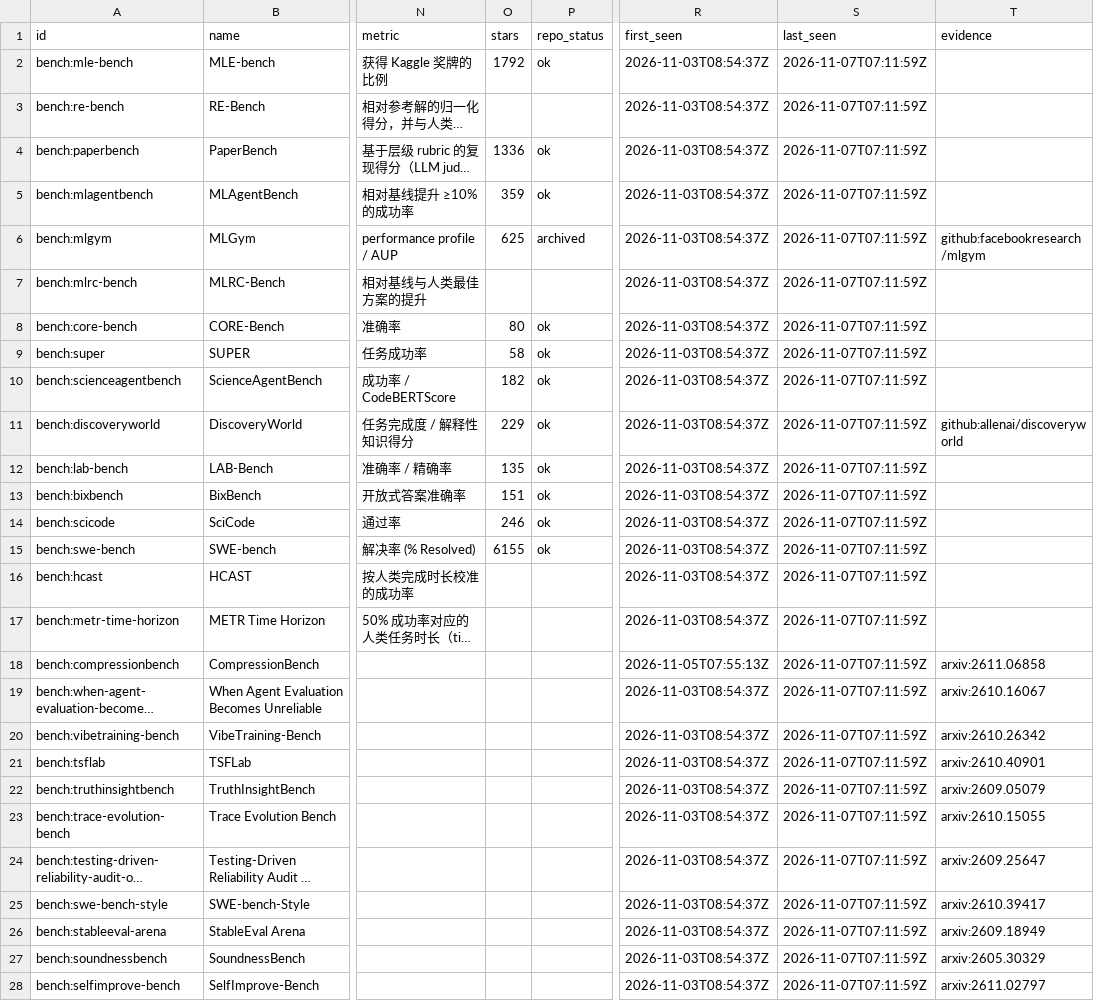
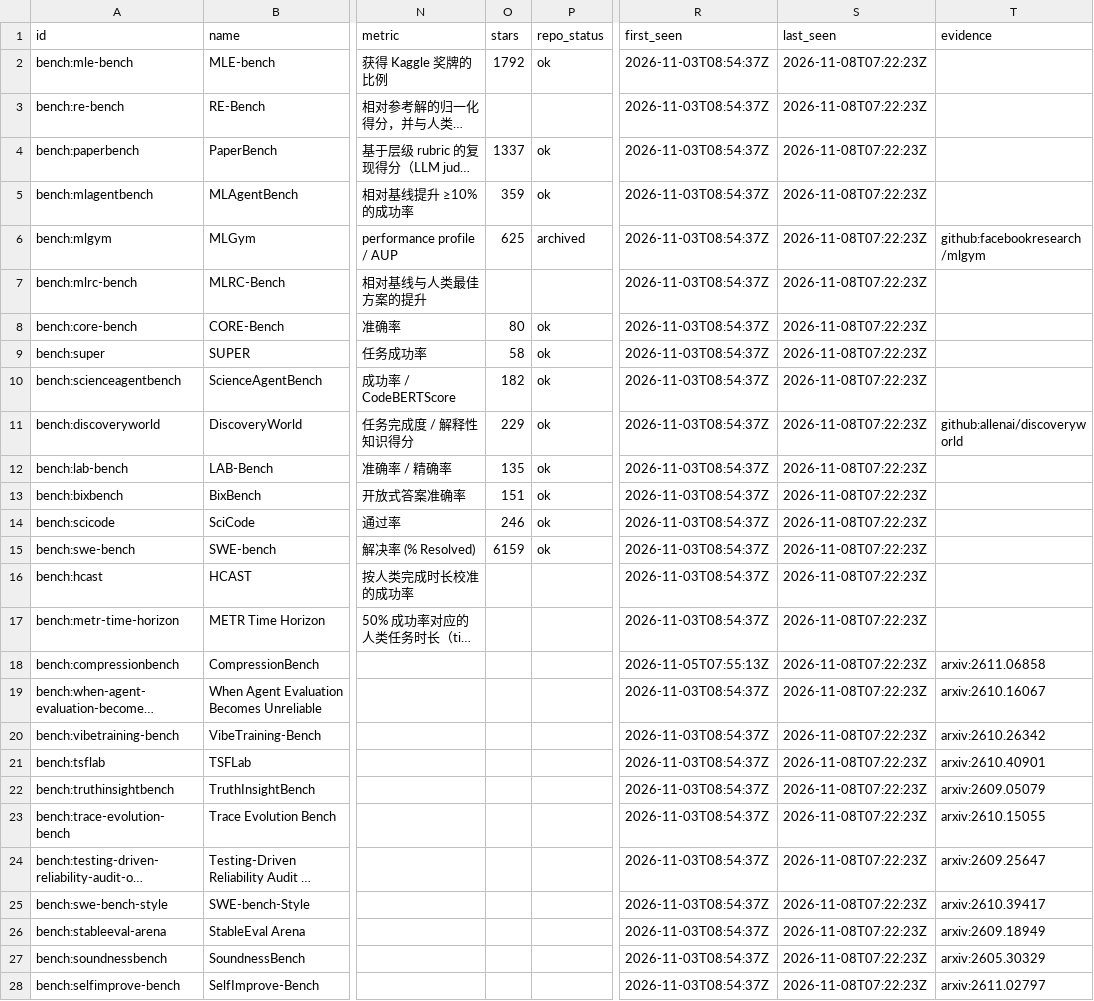
Before and after one commit to yunyiforge/rsi-autoresearch-tracker, a CSV file: data/benchmarks.csv, drawn as a sheet; only a part is shown, gaps mark what is left out; long unchanged cells end in …; the diff covers the shown part only; the diff names each change by its address in the sheet, - before the commit and + after, or states it on an @@ line.

```diff
--- a/data/benchmarks.csv
+++ b/data/benchmarks.csv
-S2:S28 (last_seen): 2026-11-07T07:11:59Z
+S2:S28 (last_seen): 2026-11-08T07:22:23Z
-O4 (stars): 1336
+O4 (stars): 1337
-O15 (stars): 6155
+O15 (stars): 6159
```
Also changed, not shown: 51 edited cells elsewhere in this file, data/frameworks.csv, 8 other files.
